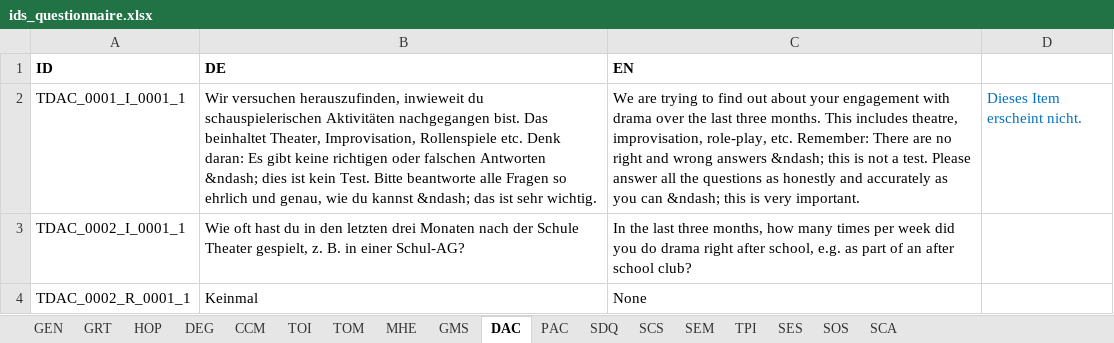
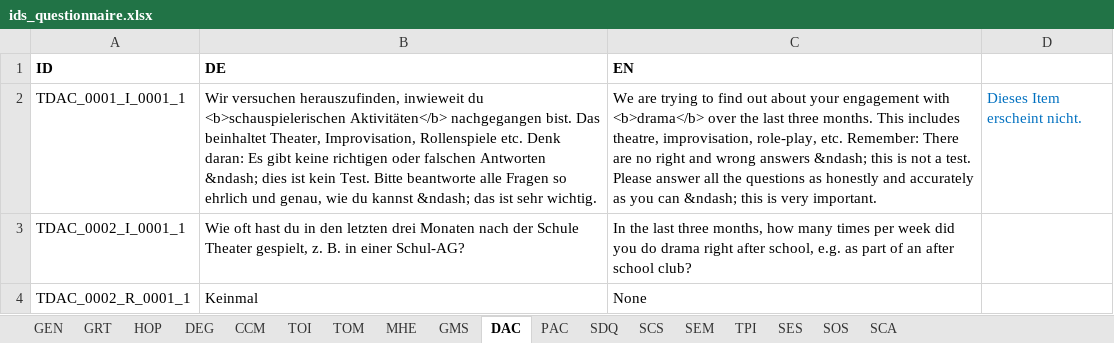
Before and after one commit to fmhoeger/psyquest, an Excel workbook: data_raw/ids_questionnaire.xlsx, sheet DAC, drawn as a sheet; only a part is shown; values as stored, in another font and other column widths than the file's, no borders; the diff names each change by its address in the sheet, - before the commit and + after, or states it on an @@ line.

Commit message:
add correct english languages to DEG select boxes; show sports/drama in PAC/DAC in bold font

```diff
--- a/data_raw/ids_questionnaire.xlsx (sheet DAC)
+++ b/data_raw/ids_questionnaire.xlsx (sheet DAC)
-B2 (DE): …inwieweit du schauspielerischen Aktivitäten nachgegangen bist.…
+B2 (DE): …inwieweit du <b>schauspielerischen Aktivitäten</b> nachgegangen bist.…
-C2 (EN): …engagement with drama over the…
+C2 (EN): …engagement with <b>drama</b> over the…
```
Also changed, not shown: sheet PAC, data_raw/translations_general.xlsx, 6 other files.
